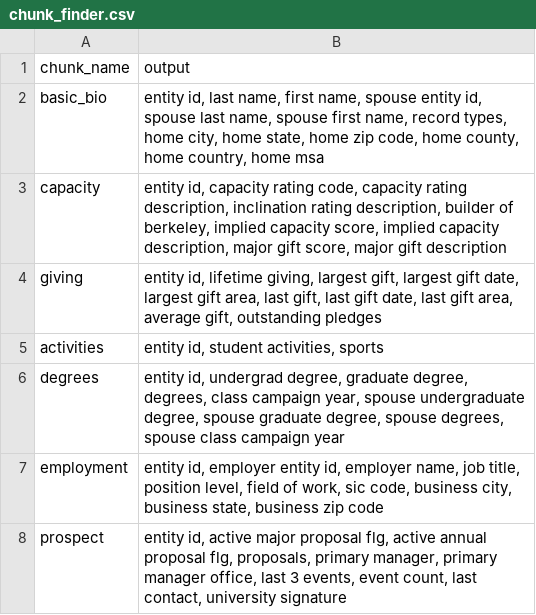
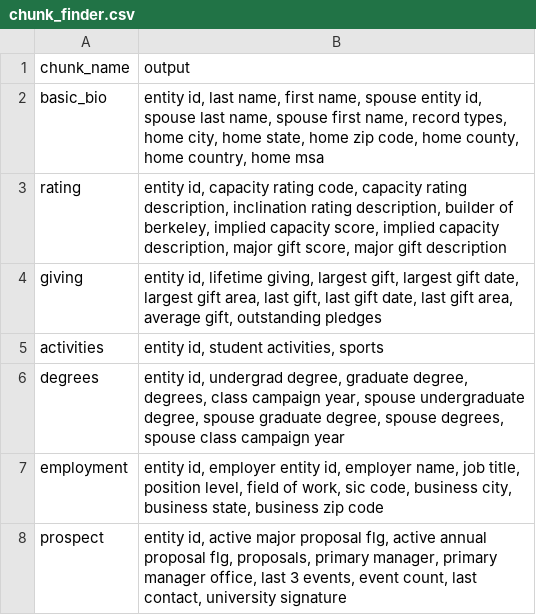
Before and after one commit to kdecker-berkeley/discoappend, a CSV file: extdata/chunk_finder.csv, drawn as a sheet.

```diff
--- a/extdata/chunk_finder.csv
+++ b/extdata/chunk_finder.csv
@@ -2,3 +2,3 @@ chunk_name,output
 basic_bio,"entity id, last name, first name, spouse entity id, spouse last name, spouse first name, record types, home city, home state, home zip code, home county, home country, home msa"
-capacity,"entity id, capacity rating code, capacity rating description, inclination rating description, builder of berkeley, implied capacity score, implied capacity description, major gift score, major gift description"
+rating,"entity id, capacity rating code, capacity rating description, inclination rating description, builder of berkeley, implied capacity score, implied capacity description, major gift score, major gift description"
 giving,"entity id, lifetime giving, largest gift, largest gift date, largest gift area, last gift, last gift date, last gift area, average gift, outstanding pledges"
```
Also changed, not shown: 21 other files.
